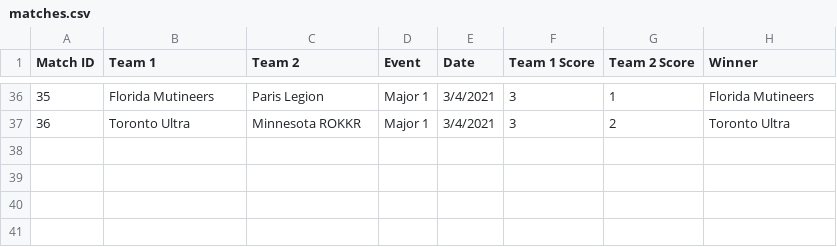
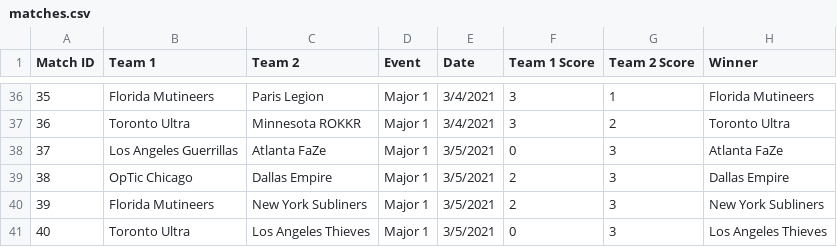
Before and after one commit to cford23/cod-stats-tool, a CSV file: data/matches.csv, drawn as a sheet; only a part is shown, gaps mark what is left out; the diff names each change by its address in the sheet, - before the commit and + after, or states it on an @@ line.

```diff
--- a/data/matches.csv
+++ b/data/matches.csv
+row 38: 37 | Los Angeles Guerrillas | Atlanta FaZe | Major 1 | 3/5/2021 | 0 | 3 | Atlanta FaZe
+row 39: 38 | OpTic Chicago | Dallas Empire | Major 1 | 3/5/2021 | 2 | 3 | Dallas Empire
+row 40: 39 | Florida Mutineers | New York Subliners | Major 1 | 3/5/2021 | 2 | 3 | New York Subliners
+row 41: 40 | Toronto Ultra | Los Angeles Thieves | Major 1 | 3/5/2021 | 0 | 3 | Los Angeles Thieves
```
Also changed, not shown: data/maps.csv, 1 other file.
